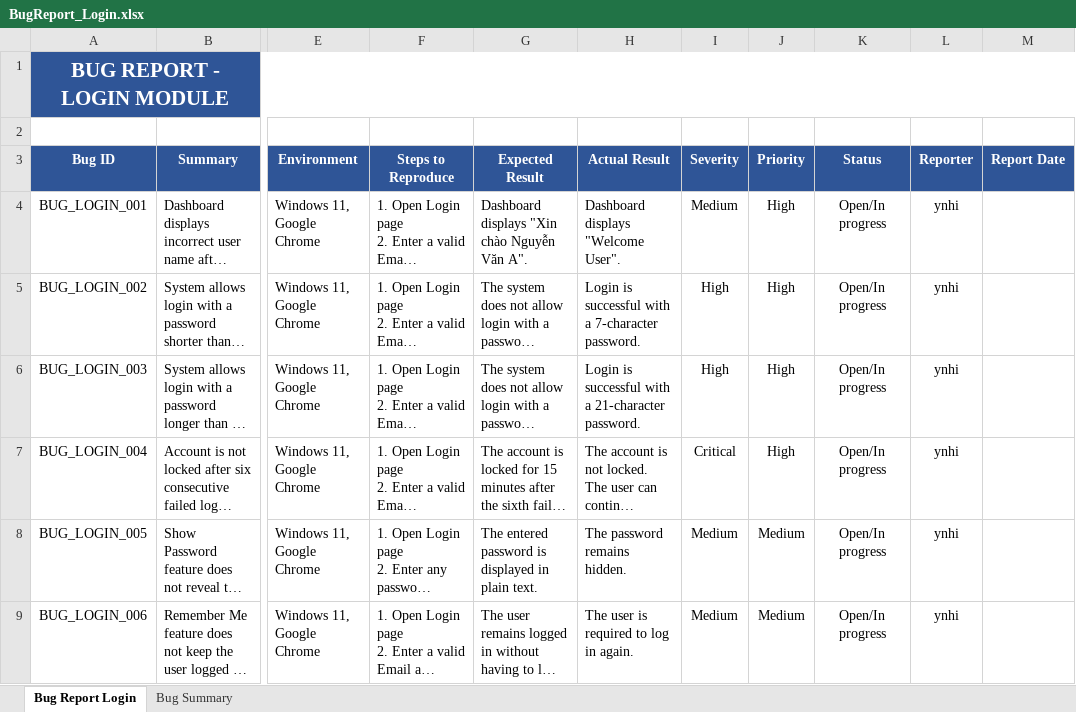
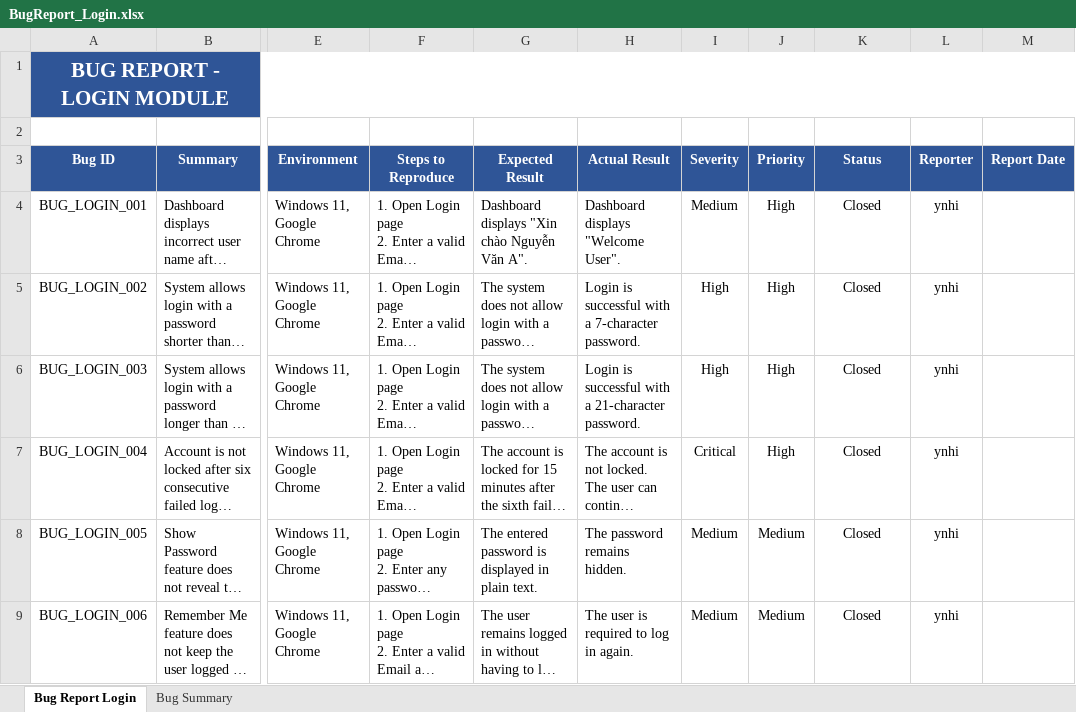
Before and after one commit to ynhiuit/Manual-Tester-Portfolio, an Excel workbook: 06_Bug_Report/BugReport_Login.xlsx, sheet Bug Report Login, drawn as a sheet; only a part is shown, gaps mark what is left out; long unchanged cells end in …; values as stored, in another font and other column widths than the file's, no borders; conditional formats not drawn; the diff names each change by its address in the sheet, - before the commit and + after, or states it on an @@ line.

Commit message:
Update BugReport and add Screenshots

```diff
--- a/06_Bug_Report/BugReport_Login.xlsx (sheet Bug Report Login)
+++ b/06_Bug_Report/BugReport_Login.xlsx (sheet Bug Report Login)
-K4:K9 (Status): Open/In progress
+K4:K9 (Status): Closed
```
Also changed, not shown: 9 other files.
